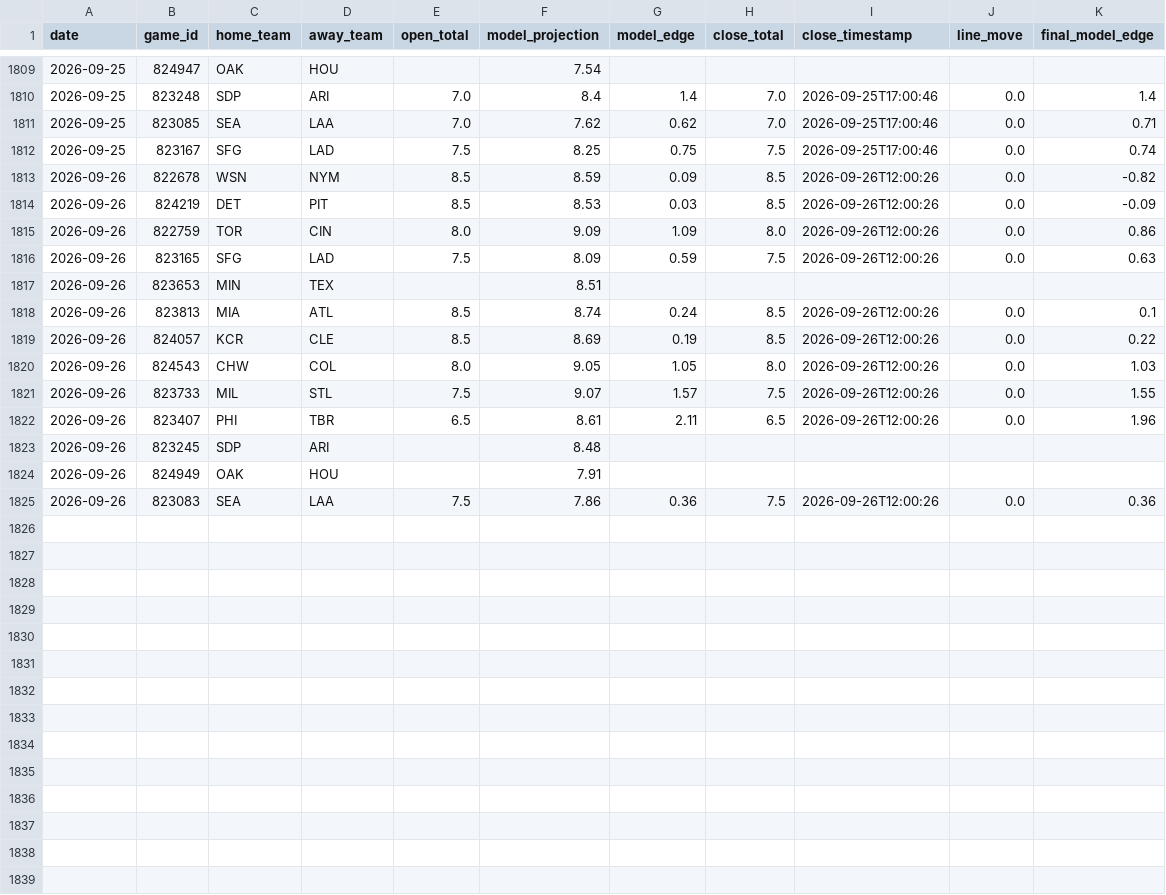
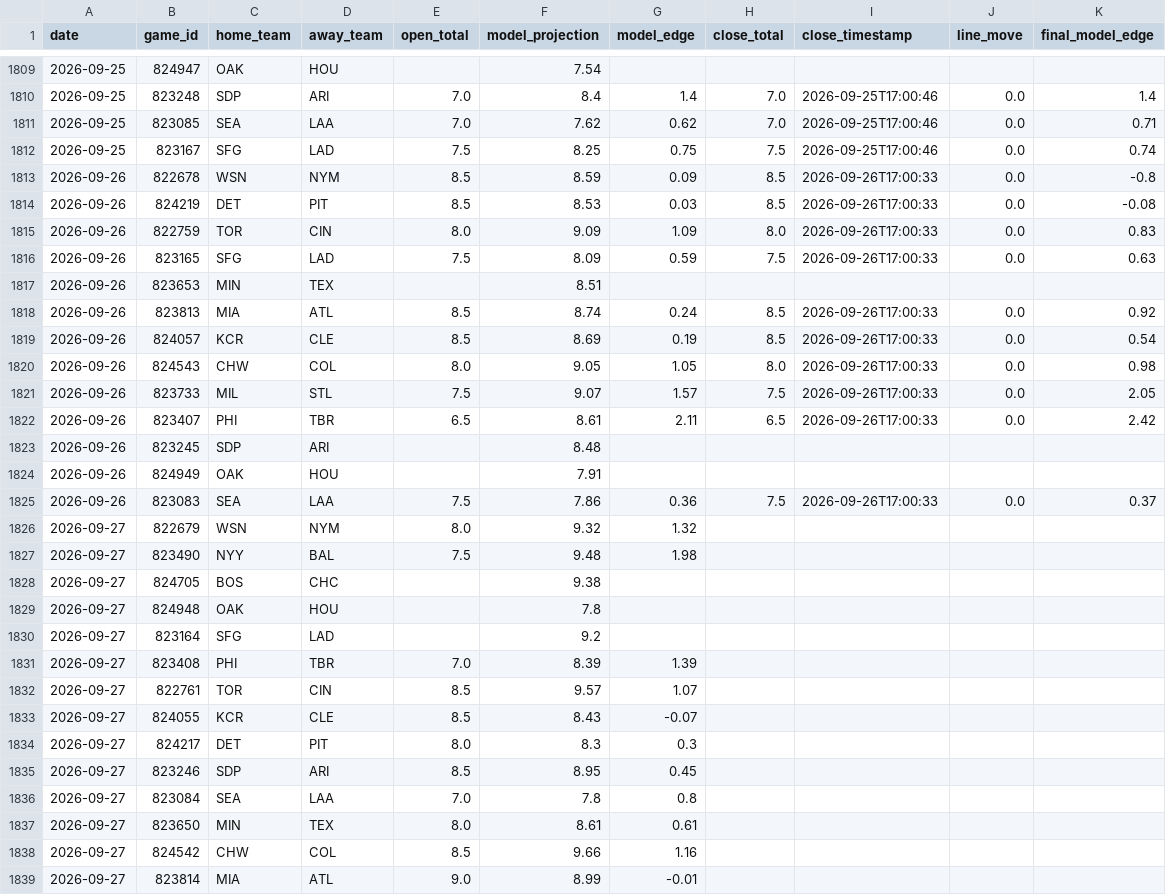
Before and after one commit to jwallace115/mlb-model, a CSV file: data/line_movement.csv, drawn as a sheet; only a part is shown, gaps mark what is left out; the diff covers the shown part only.

```diff
--- a/data/line_movement.csv
+++ b/data/line_movement.csv
@@ -1812,14 +1812,28 @@ date,game_id,home_team,away_team,open_total,model_projection,model_edge,close_to
 2026-09-25,823167,SFG,LAD,7.5,8.25,0.75,7.5,2026-09-25T17:00:46,0.0,0.74
-2026-09-26,822678,WSN,NYM,8.5,8.59,0.09,8.5,2026-09-26T12:00:26,0.0,-0.82
-2026-09-26,824219,DET,PIT,8.5,8.53,0.03,8.5,2026-09-26T12:00:26,0.0,-0.09
-2026-09-26,822759,TOR,CIN,8.0,9.09,1.09,8.0,2026-09-26T12:00:26,0.0,0.86
-2026-09-26,823165,SFG,LAD,7.5,8.09,0.59,7.5,2026-09-26T12:00:26,0.0,0.63
+2026-09-26,822678,WSN,NYM,8.5,8.59,0.09,8.5,2026-09-26T17:00:33,0.0,-0.8
+2026-09-26,824219,DET,PIT,8.5,8.53,0.03,8.5,2026-09-26T17:00:33,0.0,-0.08
+2026-09-26,822759,TOR,CIN,8.0,9.09,1.09,8.0,2026-09-26T17:00:33,0.0,0.83
+2026-09-26,823165,SFG,LAD,7.5,8.09,0.59,7.5,2026-09-26T17:00:33,0.0,0.63
 2026-09-26,823653,MIN,TEX,,8.51,,,,,
-2026-09-26,823813,MIA,ATL,8.5,8.74,0.24,8.5,2026-09-26T12:00:26,0.0,0.1
-2026-09-26,824057,KCR,CLE,8.5,8.69,0.19,8.5,2026-09-26T12:00:26,0.0,0.22
-2026-09-26,824543,CHW,COL,8.0,9.05,1.05,8.0,2026-09-26T12:00:26,0.0,1.03
-2026-09-26,823733,MIL,STL,7.5,9.07,1.57,7.5,2026-09-26T12:00:26,0.0,1.55
-2026-09-26,823407,PHI,TBR,6.5,8.61,2.11,6.5,2026-09-26T12:00:26,0.0,1.96
+2026-09-26,823813,MIA,ATL,8.5,8.74,0.24,8.5,2026-09-26T17:00:33,0.0,0.92
+2026-09-26,824057,KCR,CLE,8.5,8.69,0.19,8.5,2026-09-26T17:00:33,0.0,0.54
+2026-09-26,824543,CHW,COL,8.0,9.05,1.05,8.0,2026-09-26T17:00:33,0.0,0.98
+2026-09-26,823733,MIL,STL,7.5,9.07,1.57,7.5,2026-09-26T17:00:33,0.0,2.05
+2026-09-26,823407,PHI,TBR,6.5,8.61,2.11,6.5,2026-09-26T17:00:33,0.0,2.42
 2026-09-26,823245,SDP,ARI,,8.48,,,,,
 2026-09-26,824949,OAK,HOU,,7.91,,,,,
-2026-09-26,823083,SEA,LAA,7.5,7.86,0.36,7.5,2026-09-26T12:00:26,0.0,0.36
+2026-09-26,823083,SEA,LAA,7.5,7.86,0.36,7.5,2026-09-26T17:00:33,0.0,0.37
+2026-09-27,822679,WSN,NYM,8.0,9.32,1.32,,,,
+2026-09-27,823490,NYY,BAL,7.5,9.48,1.98,,,,
+2026-09-27,824705,BOS,CHC,,9.38,,,,,
+2026-09-27,824948,OAK,HOU,,7.8,,,,,
+2026-09-27,823164,SFG,LAD,,9.2,,,,,
+2026-09-27,823408,PHI,TBR,7.0,8.39,1.39,,,,
+2026-09-27,822761,TOR,CIN,8.5,9.57,1.07,,,,
+2026-09-27,824055,KCR,CLE,8.5,8.43,-0.07,,,,
+2026-09-27,824217,DET,PIT,8.0,8.3,0.3,,,,
+2026-09-27,823246,SDP,ARI,8.5,8.95,0.45,,,,
+2026-09-27,823084,SEA,LAA,7.0,7.8,0.8,,,,
+2026-09-27,823650,MIN,TEX,8.0,8.61,0.61,,,,
+2026-09-27,824542,CHW,COL,8.5,9.66,1.16,,,,
+2026-09-27,823814,MIA,ATL,9.0,8.99,-0.01,,,,
```
Also changed, not shown: 1 added row elsewhere in this file, 22 other files.
